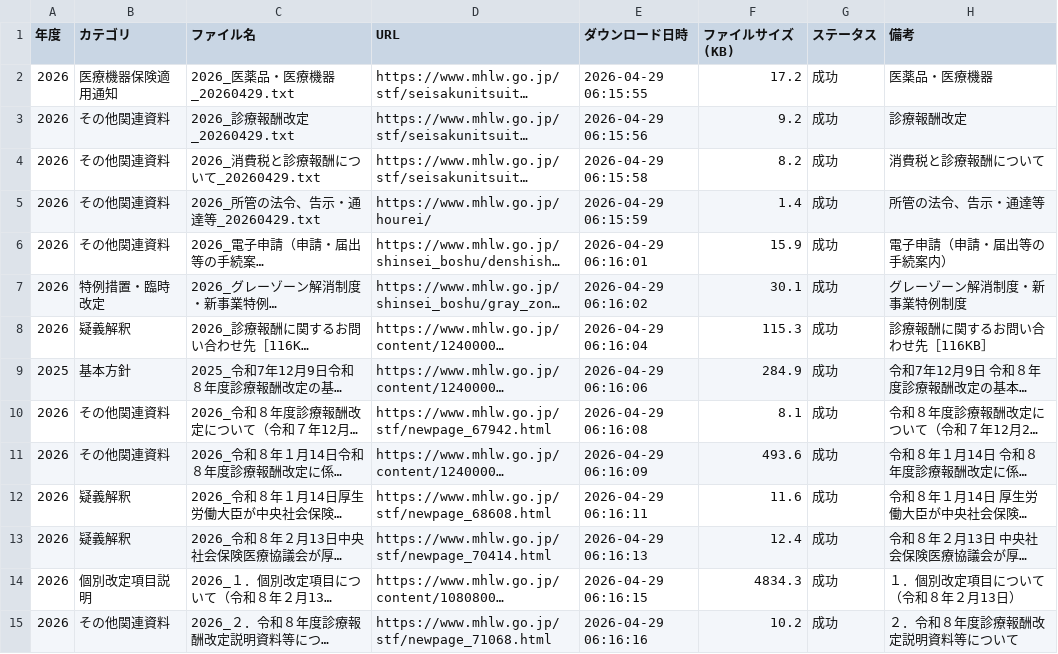
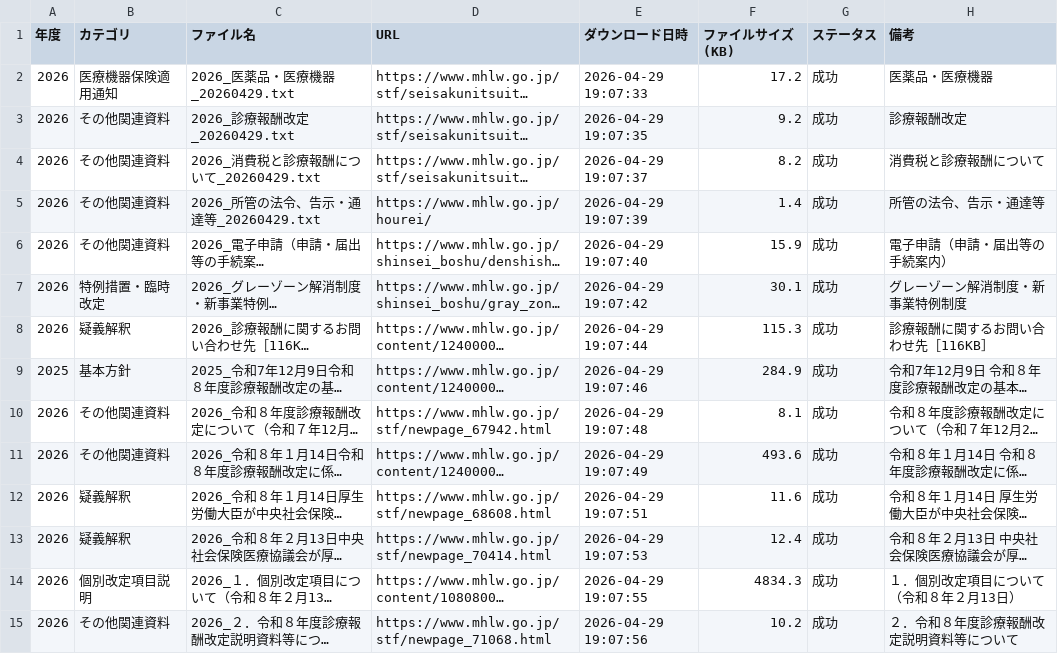
Before and after one commit to yuki0717-hub/shinryouhoshu-download-tool, a CSV file: output/ai-shinryou-db/data/comprehensive_index.csv, drawn as a sheet; only a part is shown; long unchanged cells end in …; the diff covers the shown part only; the diff names each change by its address in the sheet, - before the commit and + after, or states it on an @@ line.

```diff
--- a/output/ai-shinryou-db/data/comprehensive_index.csv
+++ b/output/ai-shinryou-db/data/comprehensive_index.csv
-E2 (ダウンロード日時): 2026-04-29 06:15:55
+E2 (ダウンロード日時): 2026-04-29 19:07:33
-E3 (ダウンロード日時): 2026-04-29 06:15:56
+E3 (ダウンロード日時): 2026-04-29 19:07:35
-E4 (ダウンロード日時): 2026-04-29 06:15:58
+E4 (ダウンロード日時): 2026-04-29 19:07:37
-E5 (ダウンロード日時): 2026-04-29 06:15:59
+E5 (ダウンロード日時): 2026-04-29 19:07:39
-E6 (ダウンロード日時): 2026-04-29 06:16:01
+E6 (ダウンロード日時): 2026-04-29 19:07:40
-E7 (ダウンロード日時): 2026-04-29 06:16:02
+E7 (ダウンロード日時): 2026-04-29 19:07:42
-E8 (ダウンロード日時): 2026-04-29 06:16:04
+E8 (ダウンロード日時): 2026-04-29 19:07:44
-E9 (ダウンロード日時): 2026-04-29 06:16:06
+E9 (ダウンロード日時): 2026-04-29 19:07:46
-E10 (ダウンロード日時): 2026-04-29 06:16:08
+E10 (ダウンロード日時): 2026-04-29 19:07:48
-E11 (ダウンロード日時): 2026-04-29 06:16:09
+E11 (ダウンロード日時): 2026-04-29 19:07:49
-E12 (ダウンロード日時): 2026-04-29 06:16:11
+E12 (ダウンロード日時): 2026-04-29 19:07:51
-E13 (ダウンロード日時): 2026-04-29 06:16:13
+E13 (ダウンロード日時): 2026-04-29 19:07:53
-E14 (ダウンロード日時): 2026-04-29 06:16:15
+E14 (ダウンロード日時): 2026-04-29 19:07:55
-E15 (ダウンロード日時): 2026-04-29 06:16:16
+E15 (ダウンロード日時): 2026-04-29 19:07:56
```
Also changed, not shown: 85 edited cells elsewhere in this file, output/ai-hourei-db/data/laws_index.csv, output/ai-shinryou-db/data/files_list.csv, 50 other files.
